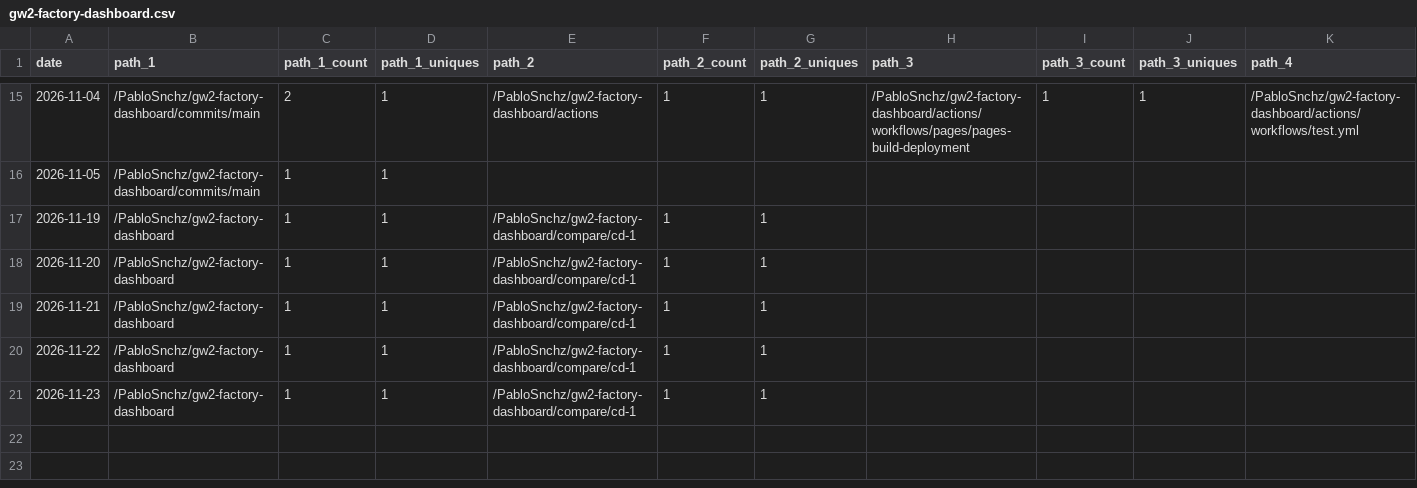
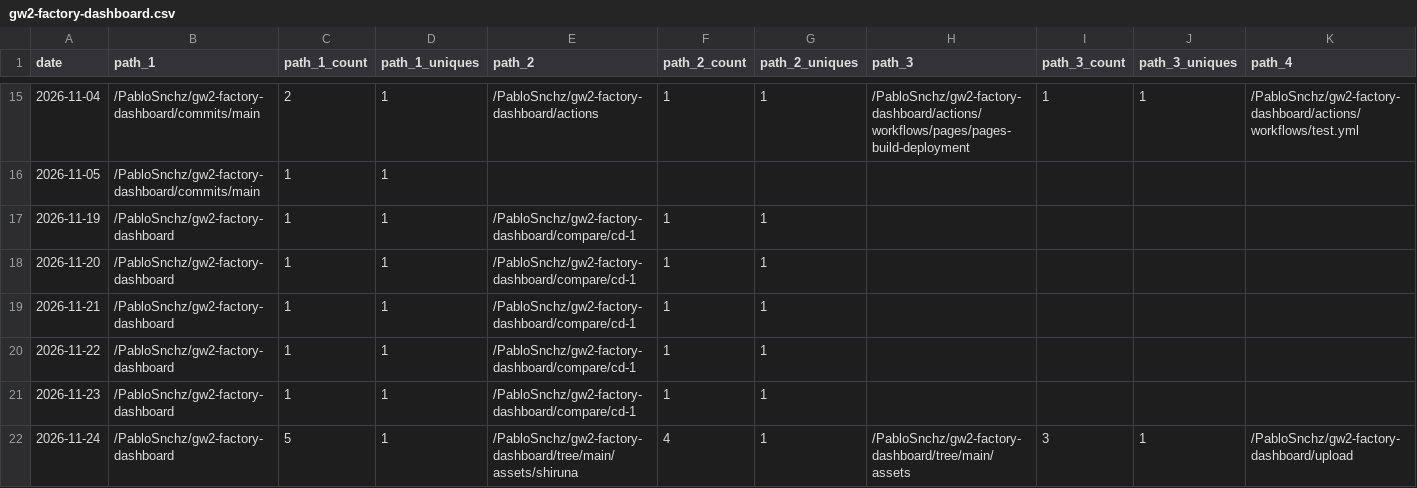
Before and after one commit to PabloSnchz/github-repo-traffic-stats, a CSV file: data/github_paths/gw2-factory-dashboard.csv, drawn as a sheet; only a part is shown, gaps mark what is left out; rows hold the shown columns only; the diff names each change by its address in the sheet, - before the commit and + after, or states it on an @@ line.

```diff
--- a/data/github_paths/gw2-factory-dashboard.csv
+++ b/data/github_paths/gw2-factory-dashboard.csv
+row 22: 2026-11-24 | /PabloSnchz/gw2-factory-dashboard | 5 | 1 | /PabloSnchz/gw2-factory-dashboard/tree/main/assets/shiruna | 4 | 1 | /PabloSnchz/gw2-factory-dashboard/tree/main/assets | 3 | 1 | /PabloSnchz/gw2-factory-dashboard/upload
```
Also changed, not shown: data/github_paths/circe-webapp-dev.csv, data/github_paths/gw2-factory-dev.csv, 29 other files.
